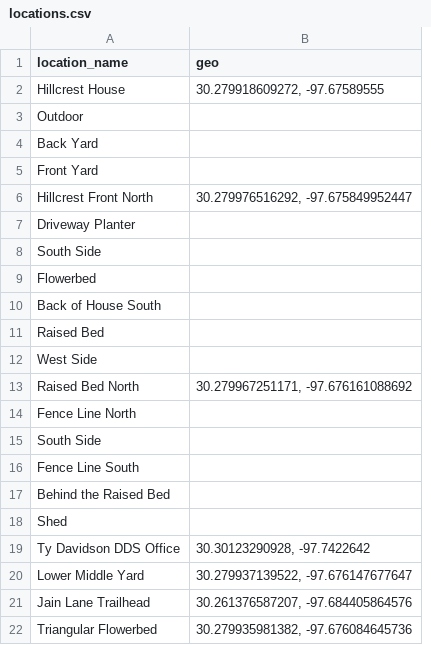
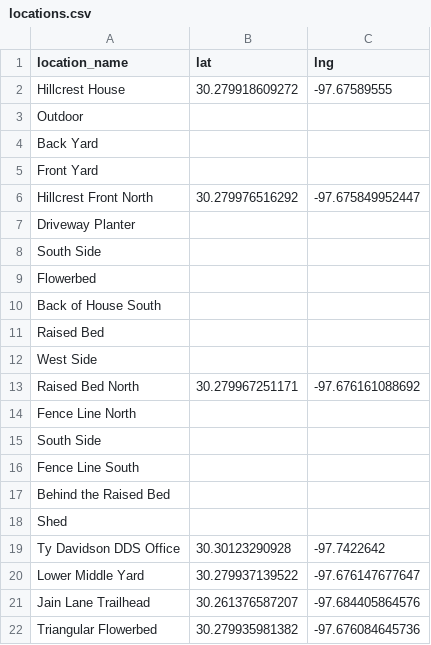
Before and after one commit to bnyce/ReLeaf, a CSV file: locations.csv, drawn as a sheet; removed rows and columns are numbered as before the commit, all else as after; the diff names each change by its address in the sheet, - before the commit and + after, or states it on an @@ line.

Commit message:
Update locations.csv

```diff
--- a/locations.csv
+++ b/locations.csv
-column B (geo), rows 2-22: 30.279918609272, -97.67589555 |  |  |  | 30.279976516292, -97.675849952447 |  |  |  |  |  |  | 30.279967251171, -97.676161088692 |  |  |  |  |  | 30.30123290928, -97.7422642 | 30.279937139522, -97.676147677647 | 30.261376587207, -97.684405864576 | 30.279935981382, -97.676084645736
+column B (lat), rows 2-22: 30.279918609272 |  |  |  | 30.279976516292 |  |  |  |  |  |  | 30.279967251171 |  |  |  |  |  | 30.30123290928 | 30.279937139522 | 30.261376587207 | 30.279935981382
+column C (lng), rows 2-22: -97.67589555 |  |  |  | -97.675849952447 |  |  |  |  |  |  | -97.676161088692 |  |  |  |  |  | -97.7422642 | -97.676147677647 | -97.684405864576 | -97.676084645736
```
